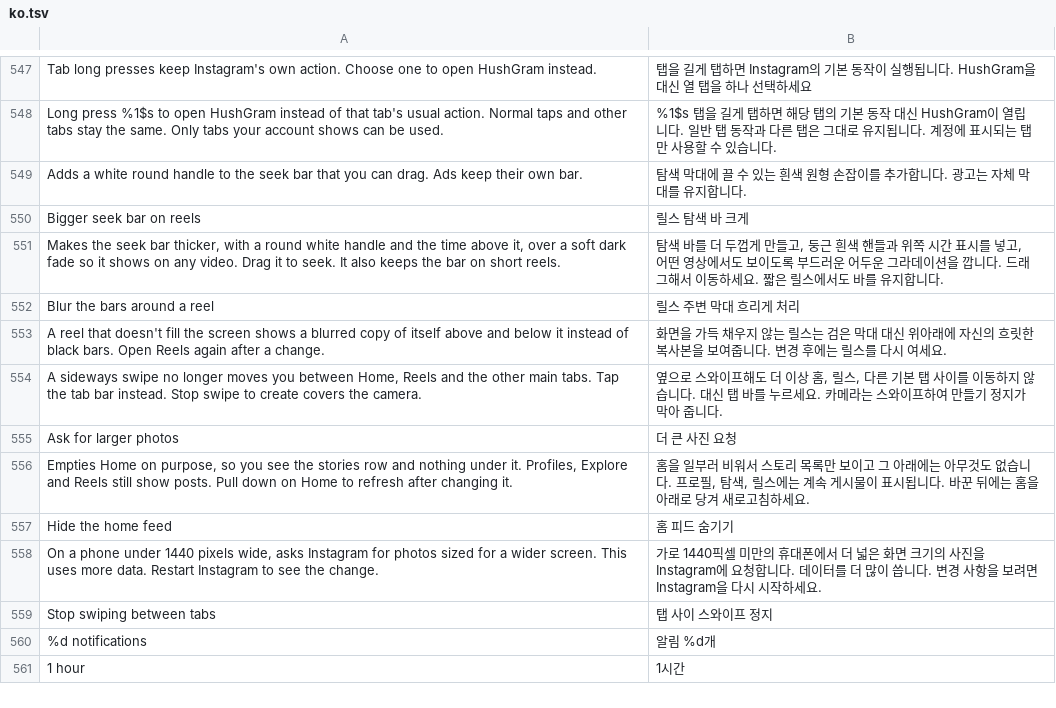
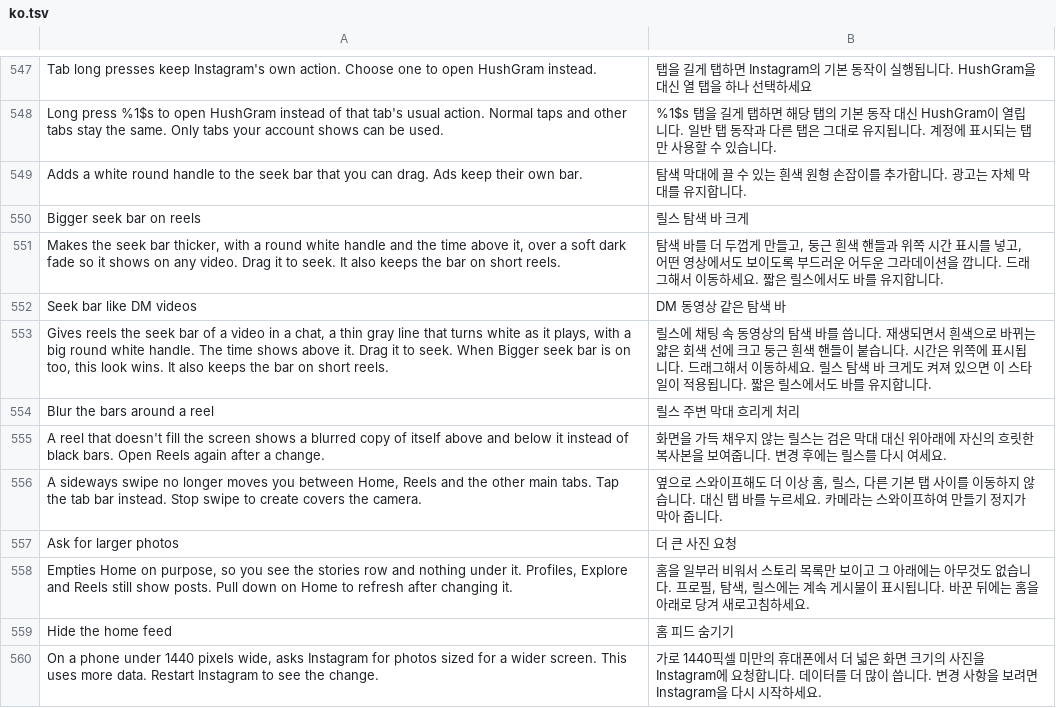
Before and after one commit to Aholicknight/HushGram, a TSV file: extensions/shared/library/src/main/l10n/ko.tsv, drawn as a sheet; only a part is shown, gaps mark what is left out; the shorter side is filled out with more unchanged rows.

Commit message:
feat(reels): seek bar like the one on a video in a chat
The reporter asked for Reels to get the bar Instagram shows on a video
opened in a chat, and their screenshot matches Instagram's own drawables
for that player: video_seek_bar_drawable, a 3dp track in grey_5 (#999999)
with the played part white, and seek_bar_thumb, a plain white circle 16dp
across. Seek bar like DM videos draws that look on the reel's own bar with
the code the bigger bar already uses, so the track runs through the
handle's middle and stays white only as far as the reel has played. It
adds no fade, keeps the time label and short reels' bar, and wins over
Bigger seek bar when both are on. Off and Pause give Instagram's bar back.

Refs #10

```diff
--- a/extensions/shared/library/src/main/l10n/ko.tsv
+++ b/extensions/shared/library/src/main/l10n/ko.tsv
@@ -551,2 +551,4 @@ Bigger seek bar on reels	릴스 탐색 바 크게
 Makes the seek bar thicker, with a round white handle and the time above it, over a soft dark fade so it shows on any video. Drag it to seek. It also keeps the bar on short reels.	탐색 바를 더 두껍게 만들고, 둥근 흰색 핸들과 위쪽 시간 표시를 넣고, 어떤 영상에서도 보이도록 부드러운 어두운 그라데이션을 깝니다. 드래그해서 이동하세요. 짧은 릴스에서도 바를 유지합니다.
+Seek bar like DM videos	DM 동영상 같은 탐색 바
+Gives reels the seek bar of a video in a chat, a thin gray line that turns white as it plays, with a big round white handle. The time shows above it. Drag it to seek. When Bigger seek bar is on too, this look wins. It also keeps the bar on short reels.	릴스에 채팅 속 동영상의 탐색 바를 씁니다. 재생되면서 흰색으로 바뀌는 얇은 회색 선에 크고 둥근 흰색 핸들이 붙습니다. 시간은 위쪽에 표시됩니다. 드래그해서 이동하세요. 릴스 탐색 바 크게도 켜져 있으면 이 스타일이 적용됩니다. 짧은 릴스에서도 바를 유지합니다.
 Blur the bars around a reel	릴스 주변 막대 흐리게 처리
```
Also changed, not shown: extensions/shared/library/src/main/l10n/de.tsv, extensions/shared/library/src/main/l10n/es.tsv, 12 other files.
